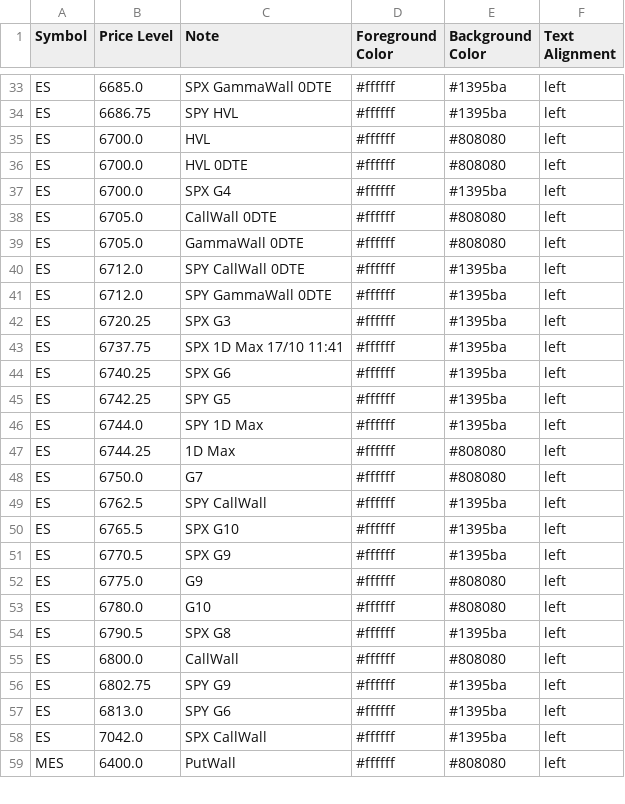
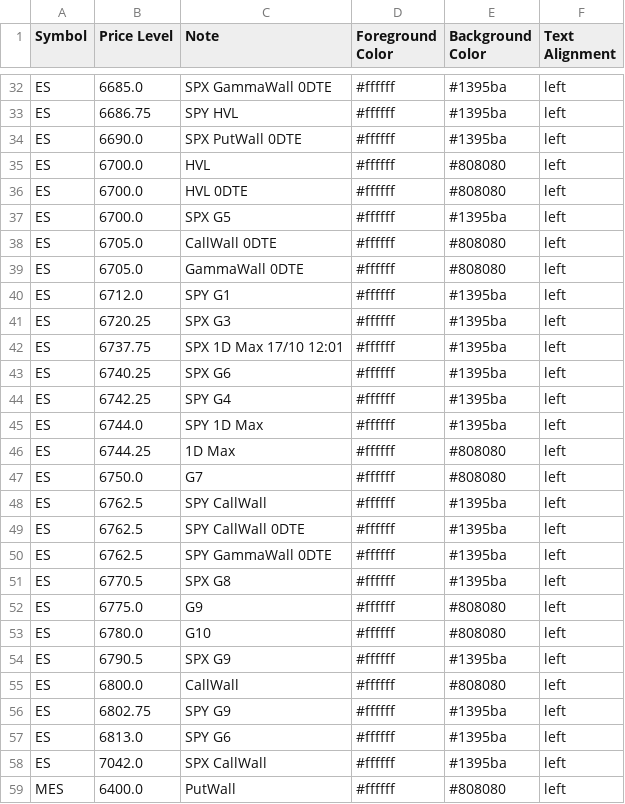
Before and after one commit to GammaGex/dados, a CSV file: dados.csv, drawn as a sheet; only a part is shown, gaps mark what is left out; the diff covers the shown part only.

```diff
--- a/dados.csv
+++ b/dados.csv
@@ -34,13 +33,13 @@ ES,6685.0,SPX GammaWall 0DTE,#ffffff,#1395ba,left
 ES,6686.75,SPY HVL,#ffffff,#1395ba,left
+ES,6690.0,SPX PutWall 0DTE,#ffffff,#1395ba,left
 ES,6700.0,HVL,#ffffff,#808080,left
 ES,6700.0,HVL 0DTE,#ffffff,#808080,left
-ES,6700.0,SPX G4,#ffffff,#1395ba,left
+ES,6700.0,SPX G5,#ffffff,#1395ba,left
 ES,6705.0,CallWall 0DTE,#ffffff,#808080,left
 ES,6705.0,GammaWall 0DTE,#ffffff,#808080,left
-ES,6712.0,SPY CallWall 0DTE,#ffffff,#1395ba,left
-ES,6712.0,SPY GammaWall 0DTE,#ffffff,#1395ba,left
+ES,6712.0,SPY G1,#ffffff,#1395ba,left
 ES,6720.25,SPX G3,#ffffff,#1395ba,left
-ES,6737.75,SPX 1D Max 17/10 11:41,#ffffff,#1395ba,left
+ES,6737.75,SPX 1D Max 17/10 12:01,#ffffff,#1395ba,left
 ES,6740.25,SPX G6,#ffffff,#1395ba,left
-ES,6742.25,SPY G5,#ffffff,#1395ba,left
+ES,6742.25,SPY G4,#ffffff,#1395ba,left
 ES,6744.0,SPY 1D Max,#ffffff,#1395ba,left
@@ -49,7 +48,8 @@ ES,6750.0,G7,#ffffff,#808080,left
 ES,6762.5,SPY CallWall,#ffffff,#1395ba,left
-ES,6765.5,SPX G10,#ffffff,#1395ba,left
-ES,6770.5,SPX G9,#ffffff,#1395ba,left
+ES,6762.5,SPY CallWall 0DTE,#ffffff,#1395ba,left
+ES,6762.5,SPY GammaWall 0DTE,#ffffff,#1395ba,left
+ES,6770.5,SPX G8,#ffffff,#1395ba,left
 ES,6775.0,G9,#ffffff,#808080,left
 ES,6780.0,G10,#ffffff,#808080,left
-ES,6790.5,SPX G8,#ffffff,#1395ba,left
+ES,6790.5,SPX G9,#ffffff,#1395ba,left
 ES,6800.0,CallWall,#ffffff,#808080,left
```
Also changed, not shown: 10 added rows, 11 removed rows and 44 edited cells elsewhere in this file.
